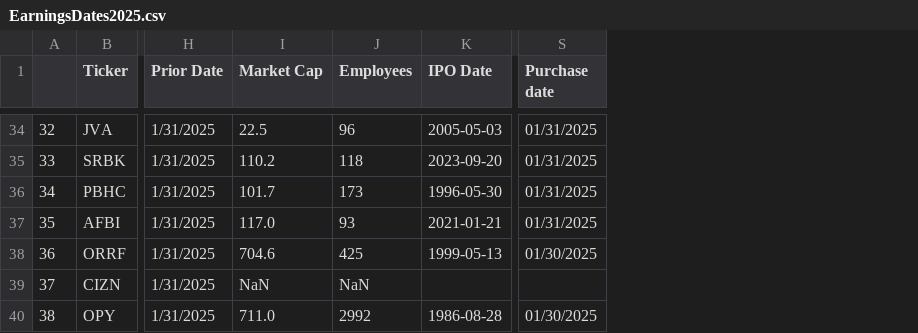
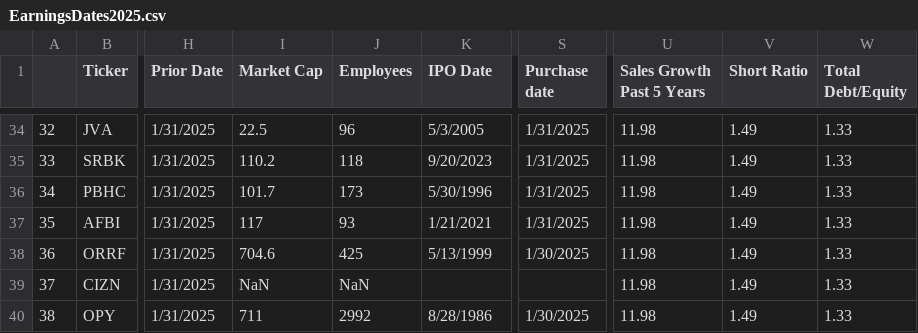
Before and after one commit to barryplasmid/PublicLists, a CSV file: EarningsDates2025.csv, drawn as a sheet; only a part is shown, gaps mark what is left out; the diff covers the shown part only; the diff names each change by its address in the sheet, - before the commit and + after, or states it on an @@ line.

```diff
--- a/EarningsDates2025.csv
+++ b/EarningsDates2025.csv
+column U (Sales Growth Past 5 Years), rows 34-40: all 11.98
+column V (Short Ratio), rows 34-40: all 1.49
+column W (Total Debt/Equity), rows 34-40: all 1.33
-K34 (IPO Date): 2005-05-03
+K34 (IPO Date): 5/3/2005
-S34:S37 (Purchase date): 01/31/2025
+S34:S37 (Purchase date): 1/31/2025
-K35 (IPO Date): 2023-09-20
+K35 (IPO Date): 9/20/2023
-K36 (IPO Date): 1996-05-30
+K36 (IPO Date): 5/30/1996
-I37 (Market Cap): 117.0
+I37 (Market Cap): 117
-K37 (IPO Date): 2021-01-21
+K37 (IPO Date): 1/21/2021
-K38 (IPO Date): 1999-05-13
+K38 (IPO Date): 5/13/1999
-S38 (Purchase date): 01/30/2025
+S38 (Purchase date): 1/30/2025
-I40 (Market Cap): 711.0
+I40 (Market Cap): 711
-K40 (IPO Date): 1986-08-28
+K40 (IPO Date): 8/28/1986
-S40 (Purchase date): 01/30/2025
+S40 (Purchase date): 1/30/2025
```
Also changed, not shown: 61 edited cells elsewhere in this file.
